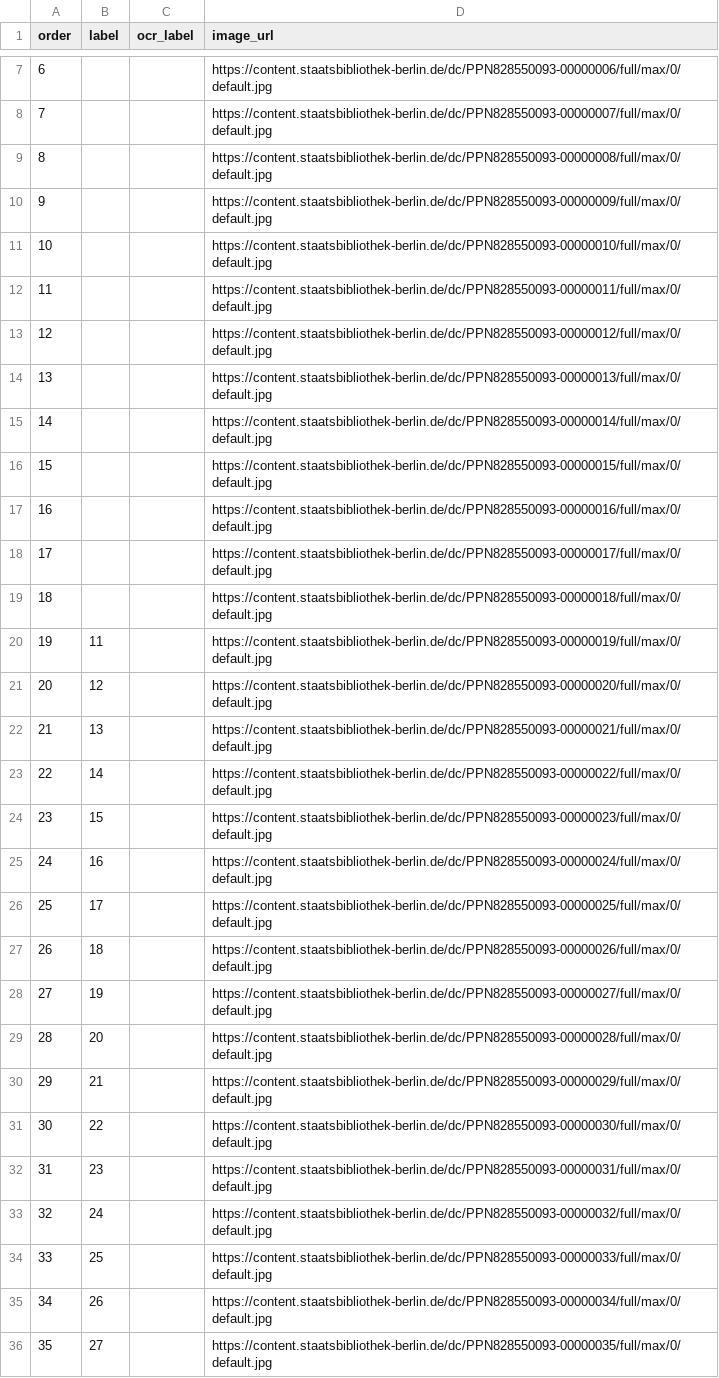
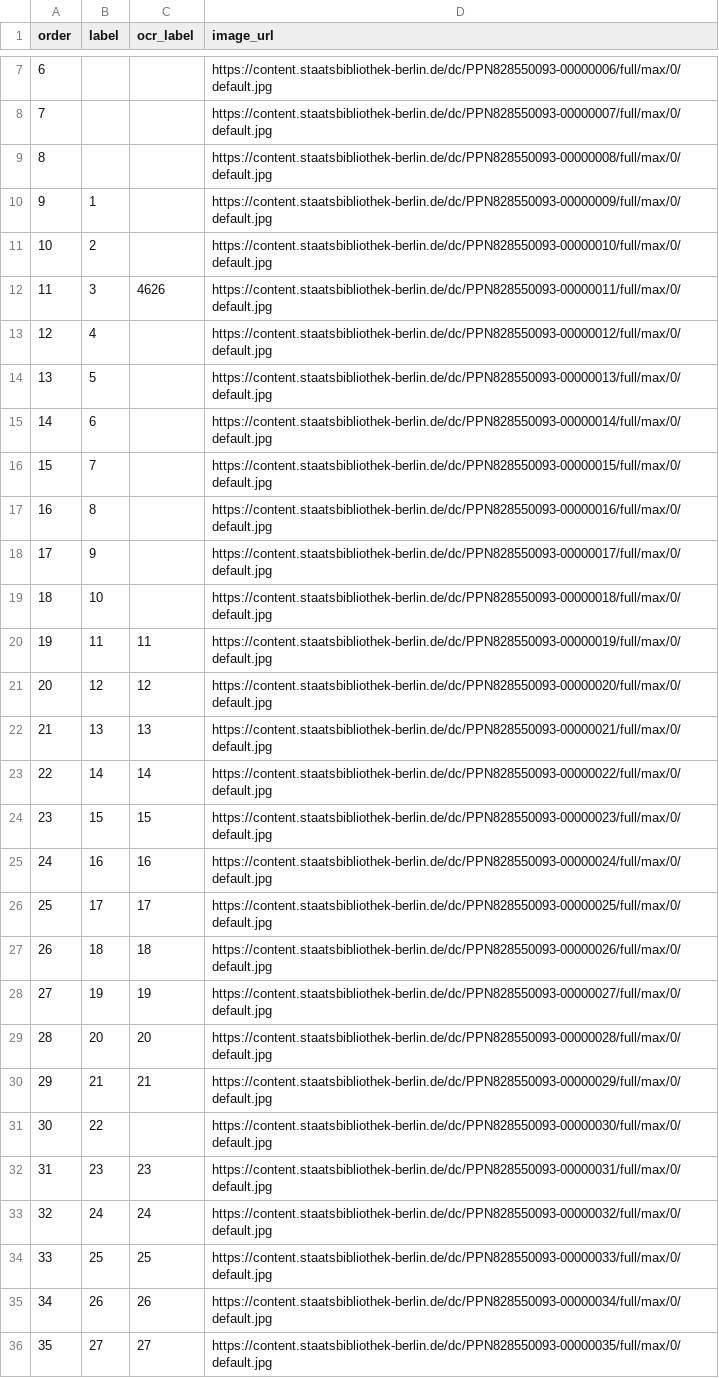
Before and after one commit to PTOROS-Verlag/PTOROS-verlag.github.io, a TSV file: sources/pages/ga03.tsv, drawn as a sheet; only a part is shown, gaps mark what is left out; the diff covers the shown part only.

```diff
--- a/sources/pages/ga03.tsv
+++ b/sources/pages/ga03.tsv
@@ -9,28 +9,28 @@ order	label	ocr_label	image_url
 8			https://content.staatsbibliothek-berlin.de/dc/PPN828550093-00000008/full/max/0/default.jpg
-9			https://content.staatsbibliothek-berlin.de/dc/PPN828550093-00000009/full/max/0/default.jpg
-10			https://content.staatsbibliothek-berlin.de/dc/PPN828550093-00000010/full/max/0/default.jpg
-11			https://content.staatsbibliothek-berlin.de/dc/PPN828550093-00000011/full/max/0/default.jpg
-12			https://content.staatsbibliothek-berlin.de/dc/PPN828550093-00000012/full/max/0/default.jpg
-13			https://content.staatsbibliothek-berlin.de/dc/PPN828550093-00000013/full/max/0/default.jpg
-14			https://content.staatsbibliothek-berlin.de/dc/PPN828550093-00000014/full/max/0/default.jpg
-15			https://content.staatsbibliothek-berlin.de/dc/PPN828550093-00000015/full/max/0/default.jpg
-16			https://content.staatsbibliothek-berlin.de/dc/PPN828550093-00000016/full/max/0/default.jpg
-17			https://content.staatsbibliothek-berlin.de/dc/PPN828550093-00000017/full/max/0/default.jpg
-18			https://content.staatsbibliothek-berlin.de/dc/PPN828550093-00000018/full/max/0/default.jpg
-19	11		https://content.staatsbibliothek-berlin.de/dc/PPN828550093-00000019/full/max/0/default.jpg
-20	12		https://content.staatsbibliothek-berlin.de/dc/PPN828550093-00000020/full/max/0/default.jpg
-21	13		https://content.staatsbibliothek-berlin.de/dc/PPN828550093-00000021/full/max/0/default.jpg
-22	14		https://content.staatsbibliothek-berlin.de/dc/PPN828550093-00000022/full/max/0/default.jpg
-23	15		https://content.staatsbibliothek-berlin.de/dc/PPN828550093-00000023/full/max/0/default.jpg
-24	16		https://content.staatsbibliothek-berlin.de/dc/PPN828550093-00000024/full/max/0/default.jpg
-25	17		https://content.staatsbibliothek-berlin.de/dc/PPN828550093-00000025/full/max/0/default.jpg
-26	18		https://content.staatsbibliothek-berlin.de/dc/PPN828550093-00000026/full/max/0/default.jpg
-27	19		https://content.staatsbibliothek-berlin.de/dc/PPN828550093-00000027/full/max/0/default.jpg
-28	20		https://content.staatsbibliothek-berlin.de/dc/PPN828550093-00000028/full/max/0/default.jpg
-29	21		https://content.staatsbibliothek-berlin.de/dc/PPN828550093-00000029/full/max/0/default.jpg
+9	1		https://content.staatsbibliothek-berlin.de/dc/PPN828550093-00000009/full/max/0/default.jpg
+10	2		https://content.staatsbibliothek-berlin.de/dc/PPN828550093-00000010/full/max/0/default.jpg
+11	3	4626	https://content.staatsbibliothek-berlin.de/dc/PPN828550093-00000011/full/max/0/default.jpg
+12	4		https://content.staatsbibliothek-berlin.de/dc/PPN828550093-00000012/full/max/0/default.jpg
+13	5		https://content.staatsbibliothek-berlin.de/dc/PPN828550093-00000013/full/max/0/default.jpg
+14	6		https://content.staatsbibliothek-berlin.de/dc/PPN828550093-00000014/full/max/0/default.jpg
+15	7		https://content.staatsbibliothek-berlin.de/dc/PPN828550093-00000015/full/max/0/default.jpg
+16	8		https://content.staatsbibliothek-berlin.de/dc/PPN828550093-00000016/full/max/0/default.jpg
+17	9		https://content.staatsbibliothek-berlin.de/dc/PPN828550093-00000017/full/max/0/default.jpg
+18	10		https://content.staatsbibliothek-berlin.de/dc/PPN828550093-00000018/full/max/0/default.jpg
+19	11	11	https://content.staatsbibliothek-berlin.de/dc/PPN828550093-00000019/full/max/0/default.jpg
+20	12	12	https://content.staatsbibliothek-berlin.de/dc/PPN828550093-00000020/full/max/0/default.jpg
+21	13	13	https://content.staatsbibliothek-berlin.de/dc/PPN828550093-00000021/full/max/0/default.jpg
+22	14	14	https://content.staatsbibliothek-berlin.de/dc/PPN828550093-00000022/full/max/0/default.jpg
+23	15	15	https://content.staatsbibliothek-berlin.de/dc/PPN828550093-00000023/full/max/0/default.jpg
+24	16	16	https://content.staatsbibliothek-berlin.de/dc/PPN828550093-00000024/full/max/0/default.jpg
+25	17	17	https://content.staatsbibliothek-berlin.de/dc/PPN828550093-00000025/full/max/0/default.jpg
+26	18	18	https://content.staatsbibliothek-berlin.de/dc/PPN828550093-00000026/full/max/0/default.jpg
+27	19	19	https://content.staatsbibliothek-berlin.de/dc/PPN828550093-00000027/full/max/0/default.jpg
+28	20	20	https://content.staatsbibliothek-berlin.de/dc/PPN828550093-00000028/full/max/0/default.jpg
+29	21	21	https://content.staatsbibliothek-berlin.de/dc/PPN828550093-00000029/full/max/0/default.jpg
 30	22		https://content.staatsbibliothek-berlin.de/dc/PPN828550093-00000030/full/max/0/default.jpg
-31	23		https://content.staatsbibliothek-berlin.de/dc/PPN828550093-00000031/full/max/0/default.jpg
-32	24		https://content.staatsbibliothek-berlin.de/dc/PPN828550093-00000032/full/max/0/default.jpg
-33	25		https://content.staatsbibliothek-berlin.de/dc/PPN828550093-00000033/full/max/0/default.jpg
-34	26		https://content.staatsbibliothek-berlin.de/dc/PPN828550093-00000034/full/max/0/default.jpg
-35	27		https://content.staatsbibliothek-berlin.de/dc/PPN828550093-00000035/full/max/0/default.jpg
+31	23	23	https://content.staatsbibliothek-berlin.de/dc/PPN828550093-00000031/full/max/0/default.jpg
+32	24	24	https://content.staatsbibliothek-berlin.de/dc/PPN828550093-00000032/full/max/0/default.jpg
+33	25	25	https://content.staatsbibliothek-berlin.de/dc/PPN828550093-00000033/full/max/0/default.jpg
+34	26	26	https://content.staatsbibliothek-berlin.de/dc/PPN828550093-00000034/full/max/0/default.jpg
+35	27	27	https://content.staatsbibliothek-berlin.de/dc/PPN828550093-00000035/full/max/0/default.jpg
```
Also changed, not shown: 87 edited cells elsewhere in this file, sources/pages/ga02.tsv, sources/pages/ga05.tsv, 8 other files.
